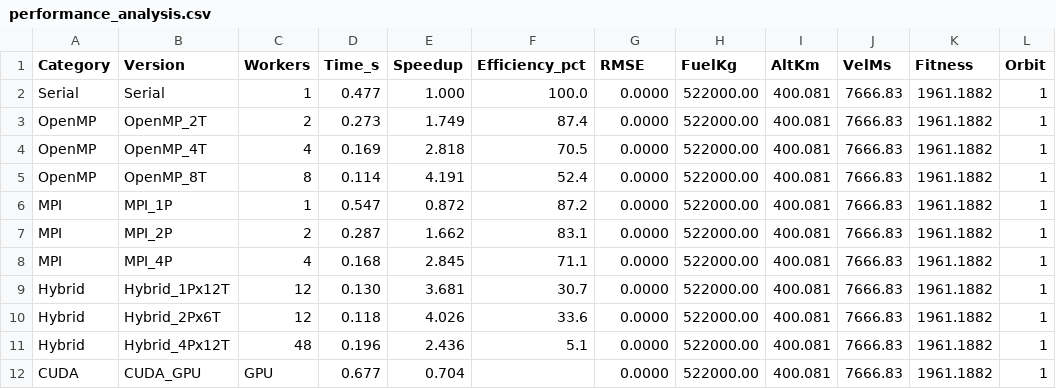
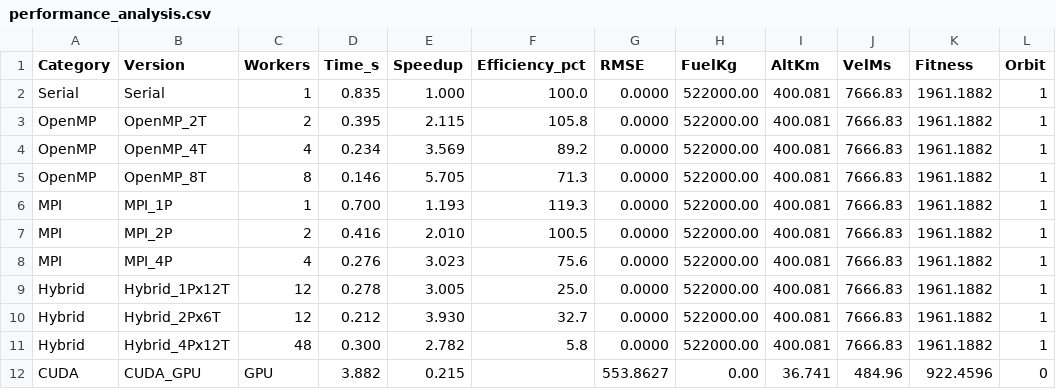
Before and after one commit to nemal2/HPC_Orbit_Trajectory, a CSV file: performance_analysis.csv, drawn as a sheet.

Commit message:
new

```diff
--- a/performance_analysis.csv
+++ b/performance_analysis.csv
@@ -1,12 +1,12 @@
 Category,Version,Workers,Time_s,Speedup,Efficiency_pct,RMSE,FuelKg,AltKm,VelMs,Fitness,Orbit
-Serial,Serial,1,0.477,1.000,100.0,0.0000,522000.00,400.081,7666.83,1961.1882,1
-OpenMP,OpenMP_2T,2,0.273,1.749,87.4,0.0000,522000.00,400.081,7666.83,1961.1882,1
-OpenMP,OpenMP_4T,4,0.169,2.818,70.5,0.0000,522000.00,400.081,7666.83,1961.1882,1
-OpenMP,OpenMP_8T,8,0.114,4.191,52.4,0.0000,522000.00,400.081,7666.83,1961.1882,1
-MPI,MPI_1P,1,0.547,0.872,87.2,0.0000,522000.00,400.081,7666.83,1961.1882,1
-MPI,MPI_2P,2,0.287,1.662,83.1,0.0000,522000.00,400.081,7666.83,1961.1882,1
-MPI,MPI_4P,4,0.168,2.845,71.1,0.0000,522000.00,400.081,7666.83,1961.1882,1
-Hybrid,Hybrid_1Px12T,12,0.130,3.681,30.7,0.0000,522000.00,400.081,7666.83,1961.1882,1
-Hybrid,Hybrid_2Px6T,12,0.118,4.026,33.6,0.0000,522000.00,400.081,7666.83,1961.1882,1
-Hybrid,Hybrid_4Px12T,48,0.196,2.436,5.1,0.0000,522000.00,400.081,7666.83,1961.1882,1
-CUDA,CUDA_GPU,GPU,0.677,0.704,,0.0000,522000.00,400.081,7666.83,1961.1882,1
+Serial,Serial,1,0.835,1.000,100.0,0.0000,522000.00,400.081,7666.83,1961.1882,1
+OpenMP,OpenMP_2T,2,0.395,2.115,105.8,0.0000,522000.00,400.081,7666.83,1961.1882,1
+OpenMP,OpenMP_4T,4,0.234,3.569,89.2,0.0000,522000.00,400.081,7666.83,1961.1882,1
+OpenMP,OpenMP_8T,8,0.146,5.705,71.3,0.0000,522000.00,400.081,7666.83,1961.1882,1
+MPI,MPI_1P,1,0.700,1.193,119.3,0.0000,522000.00,400.081,7666.83,1961.1882,1
+MPI,MPI_2P,2,0.416,2.010,100.5,0.0000,522000.00,400.081,7666.83,1961.1882,1
+MPI,MPI_4P,4,0.276,3.023,75.6,0.0000,522000.00,400.081,7666.83,1961.1882,1
+Hybrid,Hybrid_1Px12T,12,0.278,3.005,25.0,0.0000,522000.00,400.081,7666.83,1961.1882,1
+Hybrid,Hybrid_2Px6T,12,0.212,3.930,32.7,0.0000,522000.00,400.081,7666.83,1961.1882,1
+Hybrid,Hybrid_4Px12T,48,0.300,2.782,5.8,0.0000,522000.00,400.081,7666.83,1961.1882,1
+CUDA,CUDA_GPU,GPU,3.882,0.215,,553.8627,0.00,36.741,484.96,922.4596,0
```
